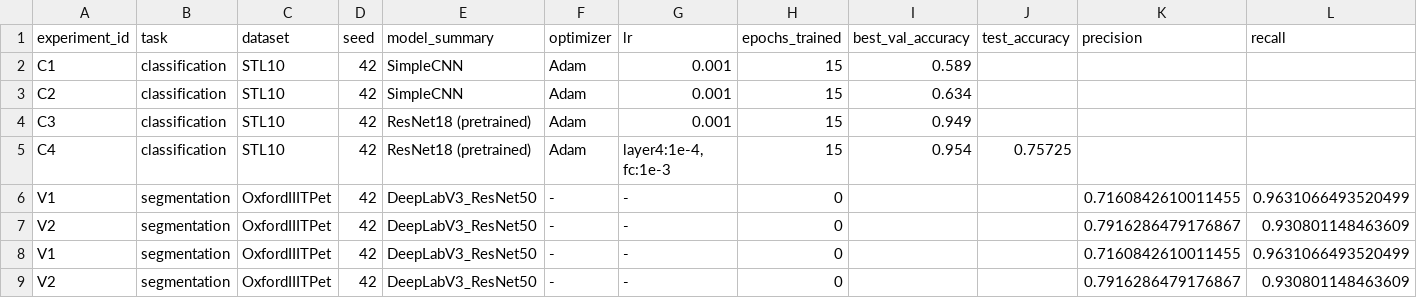
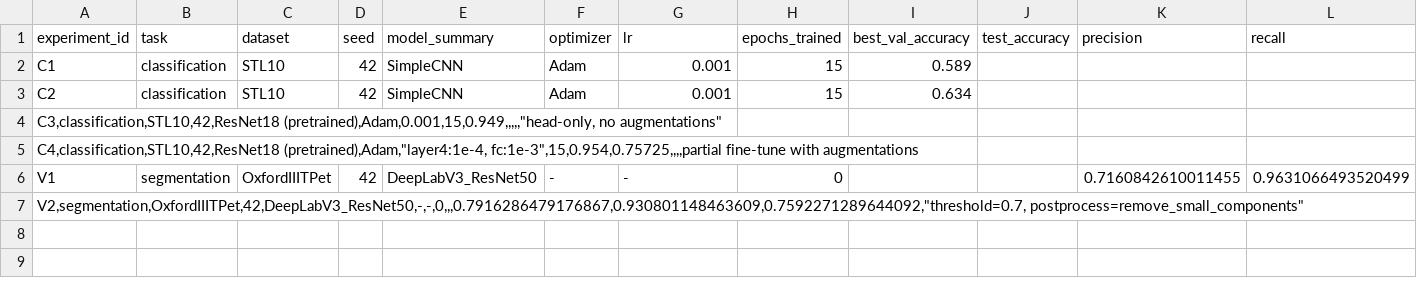
Before and after one commit to vdhhpol/mirea_III, a CSV file: homeworks/HW10-11/artifacts/runs.csv, drawn as a sheet; only a part is shown; removed rows and columns are numbered as before the commit, all else as after; rows hold the shown columns only; the diff names each change by its address in the sheet, - before the commit and + after, or states it on an @@ line.

```diff
--- a/homeworks/HW10-11/artifacts/runs.csv
+++ b/homeworks/HW10-11/artifacts/runs.csv
-row 4: C3 | classification | STL10 | 42 | ResNet18 (pretrained) | Adam | 0.001 | 15 | 0.949
-row 5: C4 | classification | STL10 | 42 | ResNet18 (pretrained) | Adam | layer4:1e-4, fc:1e-3 | 15 | 0.954 | 0.75725
+row 4: C3,classification,STL10,42,ResNet18 (pretrained),Adam,0.001,15,0.949,,,,,"head-only, no augmentations"
+row 5: C4,classification,STL10,42,ResNet18 (pretrained),Adam,"layer4:1e-4, fc:1e-3",15,0.954,0.75725,,,,partial fine-tune with augmentations
-row 7: V2 | segmentation | OxfordIIITPet | 42 | DeepLabV3_ResNet50 | - | - | 0 |  |  | 0.7916286479176867 | 0.930801148463609
-row 8: V1 | segmentation | OxfordIIITPet | 42 | DeepLabV3_ResNet50 | - | - | 0 |  |  | 0.7160842610011455 | 0.9631066493520499
-row 9: V2 | segmentation | OxfordIIITPet | 42 | DeepLabV3_ResNet50 | - | - | 0 |  |  | 0.7916286479176867 | 0.930801148463609
+row 7: V2,segmentation,OxfordIIITPet,42,DeepLabV3_ResNet50,-,-,0,,,0.7916286479176867,0.930801148463609,0.7592271289644092,"threshold=0.7, postprocess=remove_small_components"
```
Also changed, not shown: 1 other file.
